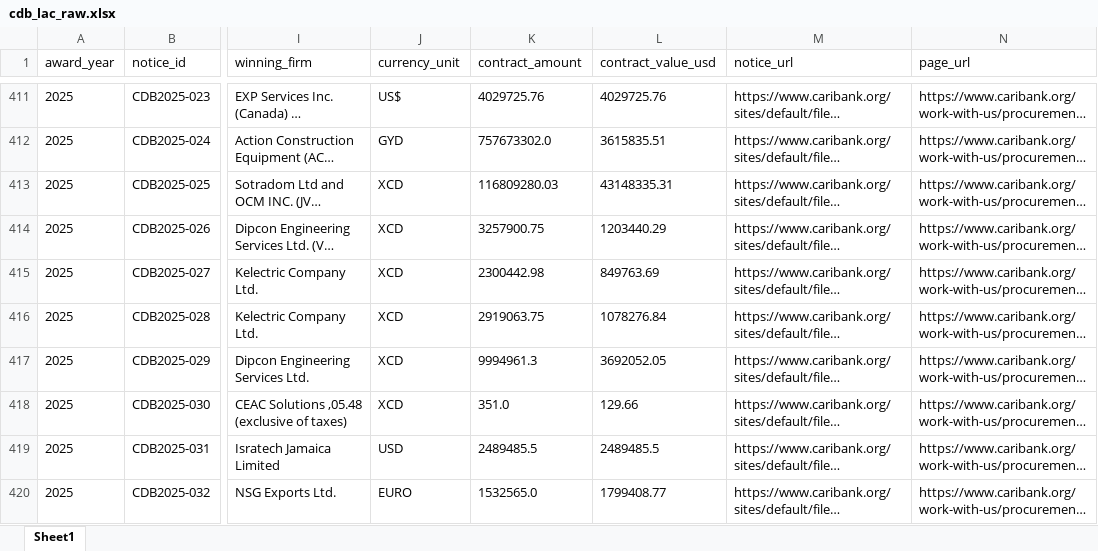
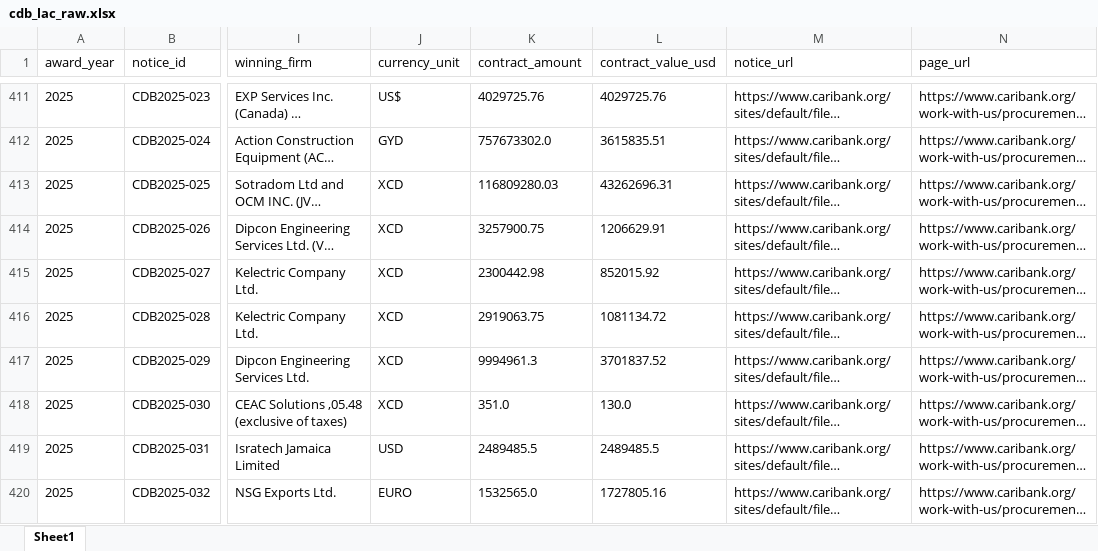
Before and after one commit to rubingwang/CapstoneWB, an Excel workbook: data/raw/cdb/cdb_lac_raw.xlsx, sheet Sheet1, drawn as a sheet; only a part is shown, gaps mark what is left out; long unchanged cells end in …; values as stored, in another font and other column widths than the file's, no borders; the diff covers the shown part only; the diff names each change by its address in the sheet, - before the commit and + after, or states it on an @@ line.

Commit message:
Apply robust CDB currency parsing and fill BZD/XCD/JA/EUR USD amounts

```diff
--- a/data/raw/cdb/cdb_lac_raw.xlsx (sheet Sheet1)
+++ b/data/raw/cdb/cdb_lac_raw.xlsx (sheet Sheet1)
-L413 (contract_value_usd): 43148335.31
+L413 (contract_value_usd): 43262696.31
-L414 (contract_value_usd): 1203440.29
+L414 (contract_value_usd): 1206629.91
-L415 (contract_value_usd): 849763.69
+L415 (contract_value_usd): 852015.92
-L416 (contract_value_usd): 1078276.84
+L416 (contract_value_usd): 1081134.72
-L417 (contract_value_usd): 3692052.05
+L417 (contract_value_usd): 3701837.52
-L418 (contract_value_usd): 129.66
+L418 (contract_value_usd): 130.0
-L420 (contract_value_usd): 1799408.77
+L420 (contract_value_usd): 1727805.16
```
Also changed, not shown: 55 edited cells elsewhere in this sheet, 4 other files.
